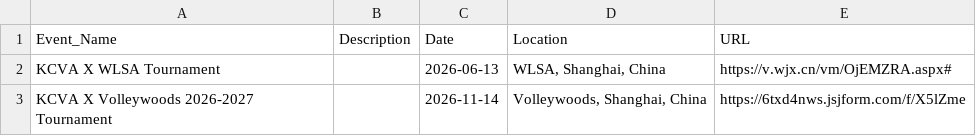
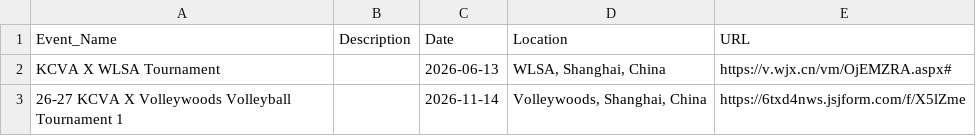
Before and after one commit to KCIS-KCVA/Pages, a CSV file: assets/data/events.csv, drawn as a sheet.

```diff
--- a/assets/data/events.csv
+++ b/assets/data/events.csv
@@ -2,2 +2,2 @@ Event_Name,Description,Date,Location,URL
 KCVA X WLSA Tournament,,2026-06-13,"WLSA, Shanghai, China",https://v.wjx.cn/vm/OjEMZRA.aspx#
-KCVA X Volleywoods 2026-2027 Tournament ,,2026-11-14,"Volleywoods, Shanghai, China",https://6txd4nws.jsjform.com/f/X5lZme
+26-27 KCVA X Volleywoods Volleyball Tournament 1,,2026-11-14,"Volleywoods, Shanghai, China",https://6txd4nws.jsjform.com/f/X5lZme
```
Also changed, not shown: 32 other files.
